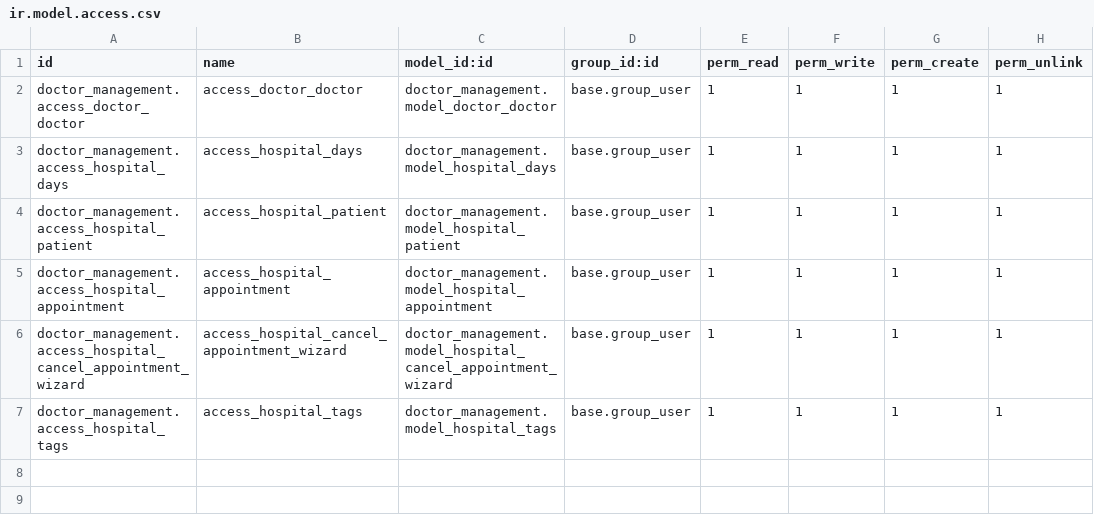
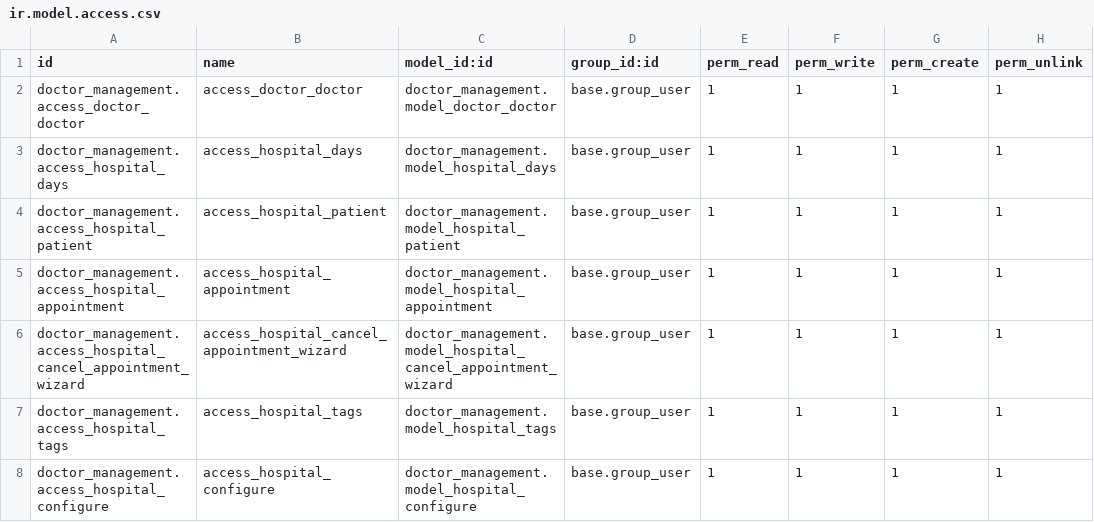
Before and after one commit to selim-reza007/odoo_17_home, a CSV file: doctor_management/security/ir.model.access.csv, drawn as a sheet; the diff names each change by its address in the sheet, - before the commit and + after, or states it on an @@ line.

Commit message:
Add settings for doctor_management module

```diff
--- a/doctor_management/security/ir.model.access.csv
+++ b/doctor_management/security/ir.model.access.csv
+row 8: doctor_management.access_hospital_configure | access_hospital_configure | doctor_management.model_hospital_configure | base.group_user | 1 | 1 | 1 | 1
```
Also changed, not shown: 6 other files.
